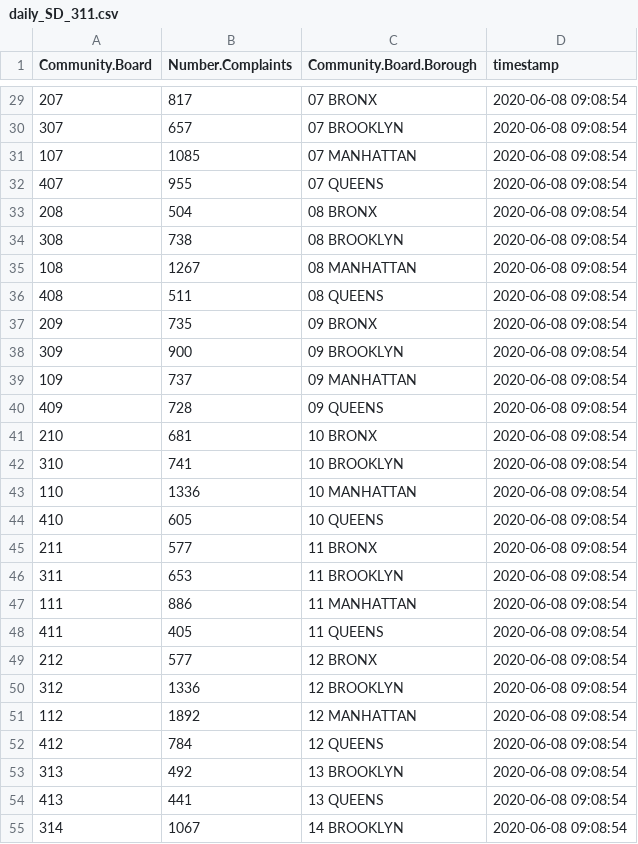
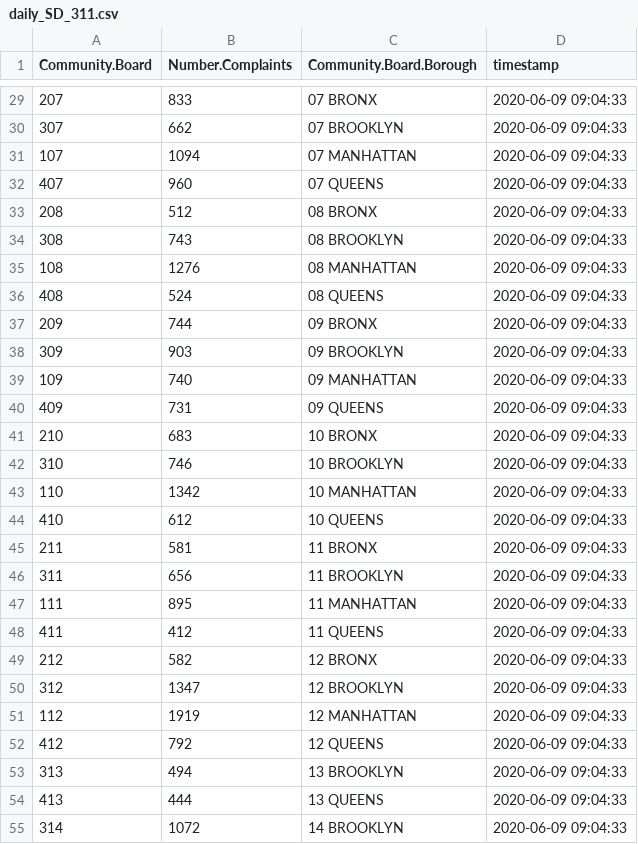
Before and after one commit to NYCDOB/EssentialActiveConstruction, a CSV file: data/daily_SD_311.csv, drawn as a sheet; only a part is shown, gaps mark what is left out; the diff covers the shown part only.

```diff
--- a/data/daily_SD_311.csv
+++ b/data/daily_SD_311.csv
@@ -29,27 +29,27 @@
-"207",817,"07 BRONX",2020-06-08 09:08:54
-"307",657,"07 BROOKLYN",2020-06-08 09:08:54
-"107",1085,"07 MANHATTAN",2020-06-08 09:08:54
-"407",955,"07 QUEENS",2020-06-08 09:08:54
-"208",504,"08 BRONX",2020-06-08 09:08:54
-"308",738,"08 BROOKLYN",2020-06-08 09:08:54
-"108",1267,"08 MANHATTAN",2020-06-08 09:08:54
-"408",511,"08 QUEENS",2020-06-08 09:08:54
-"209",735,"09 BRONX",2020-06-08 09:08:54
-"309",900,"09 BROOKLYN",2020-06-08 09:08:54
-"109",737,"09 MANHATTAN",2020-06-08 09:08:54
-"409",728,"09 QUEENS",2020-06-08 09:08:54
-"210",681,"10 BRONX",2020-06-08 09:08:54
-"310",741,"10 BROOKLYN",2020-06-08 09:08:54
-"110",1336,"10 MANHATTAN",2020-06-08 09:08:54
-"410",605,"10 QUEENS",2020-06-08 09:08:54
-"211",577,"11 BRONX",2020-06-08 09:08:54
-"311",653,"11 BROOKLYN",2020-06-08 09:08:54
-"111",886,"11 MANHATTAN",2020-06-08 09:08:54
-"411",405,"11 QUEENS",2020-06-08 09:08:54
-"212",577,"12 BRONX",2020-06-08 09:08:54
-"312",1336,"12 BROOKLYN",2020-06-08 09:08:54
-"112",1892,"12 MANHATTAN",2020-06-08 09:08:54
-"412",784,"12 QUEENS",2020-06-08 09:08:54
-"313",492,"13 BROOKLYN",2020-06-08 09:08:54
-"413",441,"13 QUEENS",2020-06-08 09:08:54
-"314",1067,"14 BROOKLYN",2020-06-08 09:08:54
+"207",833,"07 BRONX",2020-06-09 09:04:33
+"307",662,"07 BROOKLYN",2020-06-09 09:04:33
+"107",1094,"07 MANHATTAN",2020-06-09 09:04:33
+"407",960,"07 QUEENS",2020-06-09 09:04:33
+"208",512,"08 BRONX",2020-06-09 09:04:33
+"308",743,"08 BROOKLYN",2020-06-09 09:04:33
+"108",1276,"08 MANHATTAN",2020-06-09 09:04:33
+"408",524,"08 QUEENS",2020-06-09 09:04:33
+"209",744,"09 BRONX",2020-06-09 09:04:33
+"309",903,"09 BROOKLYN",2020-06-09 09:04:33
+"109",740,"09 MANHATTAN",2020-06-09 09:04:33
+"409",731,"09 QUEENS",2020-06-09 09:04:33
+"210",683,"10 BRONX",2020-06-09 09:04:33
+"310",746,"10 BROOKLYN",2020-06-09 09:04:33
+"110",1342,"10 MANHATTAN",2020-06-09 09:04:33
+"410",612,"10 QUEENS",2020-06-09 09:04:33
+"211",581,"11 BRONX",2020-06-09 09:04:33
+"311",656,"11 BROOKLYN",2020-06-09 09:04:33
+"111",895,"11 MANHATTAN",2020-06-09 09:04:33
+"411",412,"11 QUEENS",2020-06-09 09:04:33
+"212",582,"12 BRONX",2020-06-09 09:04:33
+"312",1347,"12 BROOKLYN",2020-06-09 09:04:33
+"112",1919,"12 MANHATTAN",2020-06-09 09:04:33
+"412",792,"12 QUEENS",2020-06-09 09:04:33
+"313",494,"13 BROOKLYN",2020-06-09 09:04:33
+"413",444,"13 QUEENS",2020-06-09 09:04:33
+"314",1072,"14 BROOKLYN",2020-06-09 09:04:33
```
Also changed, not shown: 77 edited cells elsewhere in this file.
